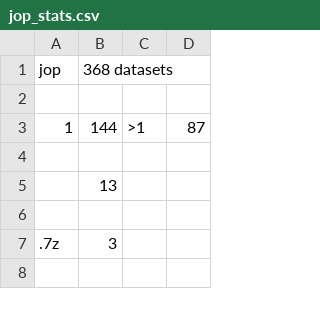
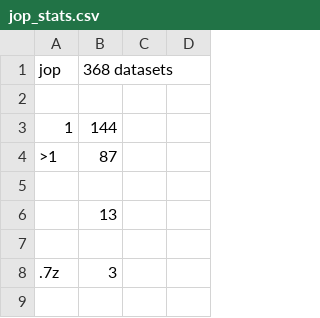
Before and after one commit to TwoRavens/modelsof, a CSV file: jop_stats.csv, drawn as a sheet; only a part is shown.

```diff
--- a/jop_stats.csv
+++ b/jop_stats.csv
@@ -2,3 +2,4 @@ jop,368 datasets
 
-1,144,>1,87
+1,144
+>1,87
 
```
Also changed, not shown: ajps_stats.csv, 2 other files.
